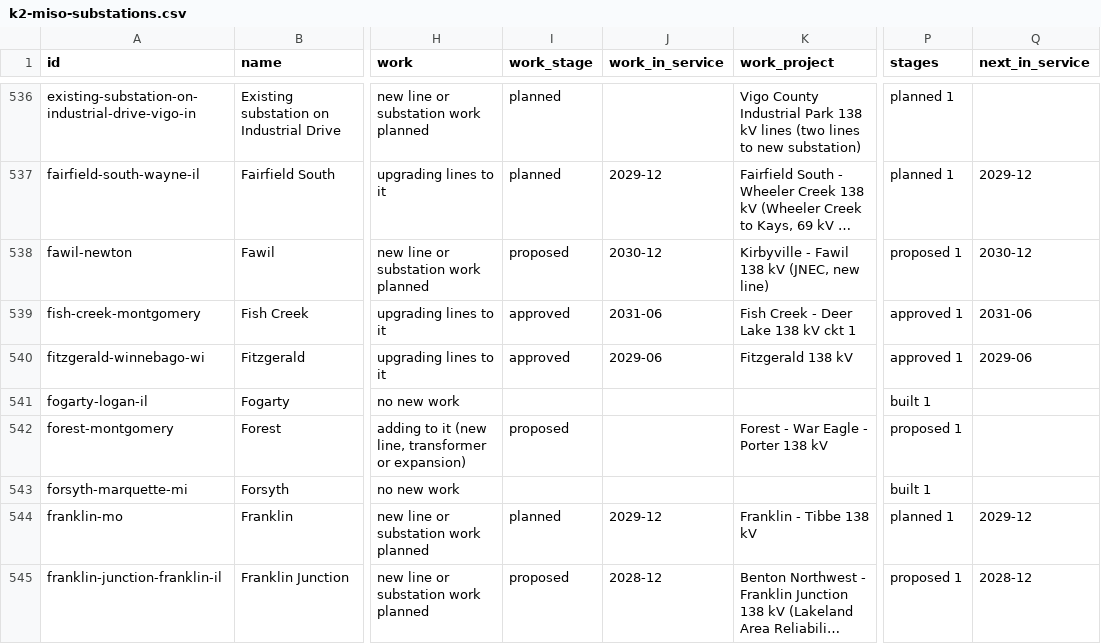
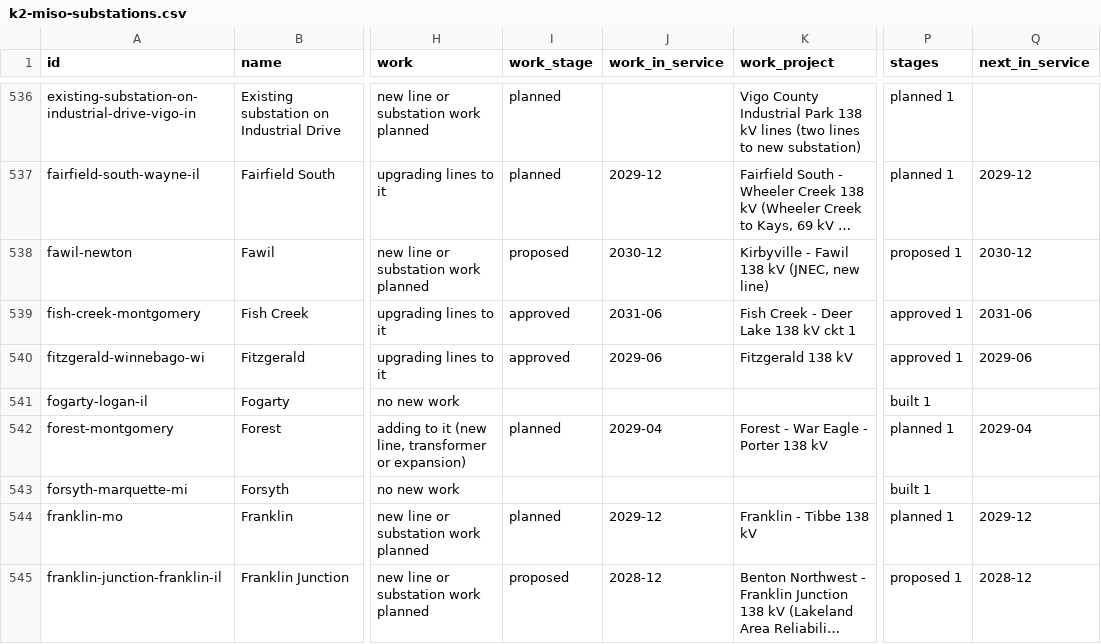
Before and after one commit to jaidensuthar-collab/shinepro-demo, a CSV file: k2-line-watch/web/exports/k2-miso-substations.csv, drawn as a sheet; only a part is shown, gaps mark what is left out; long unchanged cells end in …; the diff covers the shown part only; the diff names each change by its address in the sheet, - before the commit and + after, or states it on an @@ line.

```diff
--- a/k2-line-watch/web/exports/k2-miso-substations.csv
+++ b/k2-line-watch/web/exports/k2-miso-substations.csv
-I542 (work_stage): proposed
+I542 (work_stage): planned
-J542 (work_in_service): (empty)
+J542 (work_in_service): 2029-04
-P542 (stages): proposed 1
+P542 (stages): planned 1
-Q542 (next_in_service): (empty)
+Q542 (next_in_service): 2029-04
```
Also changed, not shown: 3 added rows, 1 removed row and 21 edited cells elsewhere in this file, k2-line-watch/web/exports/k2-miso-lines.csv, k2-line-watch/web/exports/k2-miso-texas-lines.csv, 55 other files.
